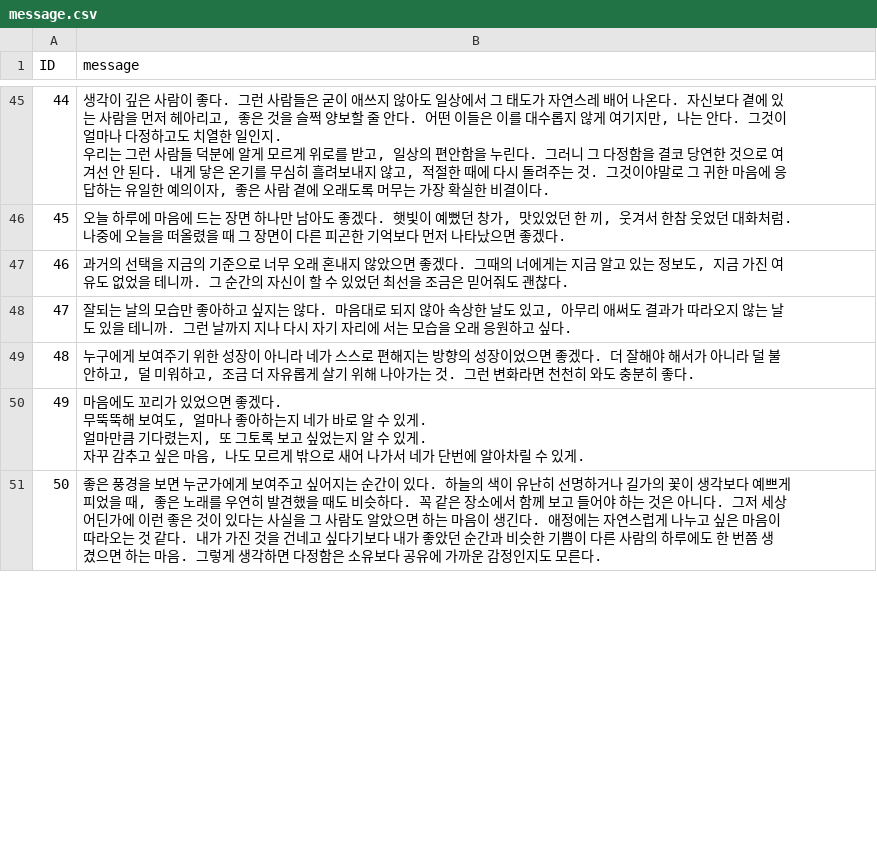
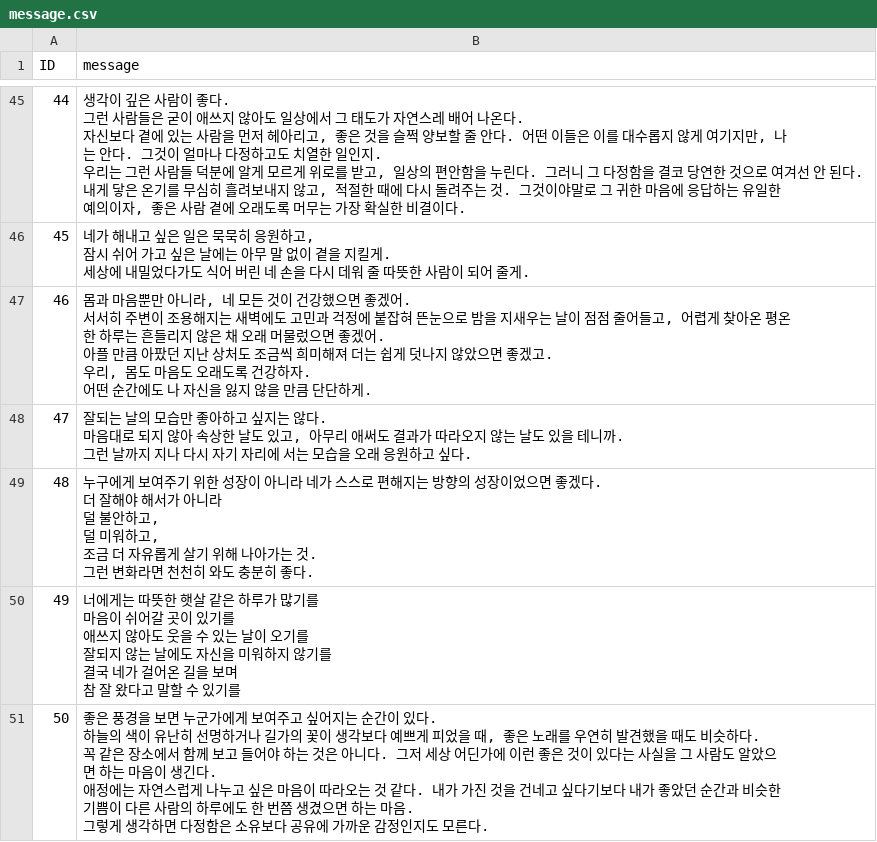
Before and after one commit to sogood1017/daily-message, a CSV file: message.csv, drawn as a sheet; only a part is shown, gaps mark what is left out; the diff covers the shown part only.

Commit message:
Update message.csv

```diff
--- a/message.csv
+++ b/message.csv
@@ -149,11 +222,47 @@
-44,"생각이 깊은 사람이 좋다. 그런 사람들은 굳이 애쓰지 않아도 일상에서 그 태도가 자연스레 배어 나온다. 자신보다 곁에 있는 사람을 먼저 헤아리고, 좋은 것을 슬쩍 양보할 줄 안다. 어떤 이들은 이를 대수롭지 않게 여기지만, 나는 안다. 그것이 얼마나 다정하고도 치열한 일인지.
-우리는 그런 사람들 덕분에 알게 모르게 위로를 받고, 일상의 편안함을 누린다. 그러니 그 다정함을 결코 당연한 것으로 여겨선 안 된다. 내게 닿은 온기를 무심히 흘려보내지 않고, 적절한 때에 다시 돌려주는 것. 그것이야말로 그 귀한 마음에 응답하는 유일한 예의이자, 좋은 사람 곁에 오래도록 머무는 가장 확실한 비결이다."
-45,"오늘 하루에 마음에 드는 장면 하나만 남아도 좋겠다. 햇빛이 예뻤던 창가, 맛있었던 한 끼, 웃겨서 한참 웃었던 대화처럼. 나중에 오늘을 떠올렸을 때 그 장면이 다른 피곤한 기억보다 먼저 나타났으면 좋겠다."
-46,"과거의 선택을 지금의 기준으로 너무 오래 혼내지 않았으면 좋겠다. 그때의 너에게는 지금 알고 있는 정보도, 지금 가진 여유도 없었을 테니까. 그 순간의 자신이 할 수 있었던 최선을 조금은 믿어줘도 괜찮다."
-47,"잘되는 날의 모습만 좋아하고 싶지는 않다. 마음대로 되지 않아 속상한 날도 있고, 아무리 애써도 결과가 따라오지 않는 날도 있을 테니까. 그런 날까지 지나 다시 자기 자리에 서는 모습을 오래 응원하고 싶다."
-48,"누구에게 보여주기 위한 성장이 아니라 네가 스스로 편해지는 방향의 성장이었으면 좋겠다. 더 잘해야 해서가 아니라 덜 불안하고, 덜 미워하고, 조금 더 자유롭게 살기 위해 나아가는 것. 그런 변화라면 천천히 와도 충분히 좋다."
-49,"마음에도 꼬리가 있었으면 좋겠다.
-무뚝뚝해 보여도, 얼마나 좋아하는지 네가 바로 알 수 있게.
-얼마만큼 기다렸는지, 또 그토록 보고 싶었는지 알 수 있게.
-자꾸 감추고 싶은 마음, 나도 모르게 밖으로 새어 나가서 네가 단번에 알아차릴 수 있게."
-50,"좋은 풍경을 보면 누군가에게 보여주고 싶어지는 순간이 있다. 하늘의 색이 유난히 선명하거나 길가의 꽃이 생각보다 예쁘게 피었을 때, 좋은 노래를 우연히 발견했을 때도 비슷하다. 꼭 같은 장소에서 함께 보고 들어야 하는 것은 아니다. 그저 세상 어딘가에 이런 좋은 것이 있다는 사실을 그 사람도 알았으면 하는 마음이 생긴다. 애정에는 자연스럽게 나누고 싶은 마음이 따라오는 것 같다. 내가 가진 것을 건네고 싶다기보다 내가 좋았던 순간과 비슷한 기쁨이 다른 사람의 하루에도 한 번쯤 생겼으면 하는 마음. 그렇게 생각하면 다정함은 소유보다 공유에 가까운 감정인지도 모른다."
+44,"생각이 깊은 사람이 좋다.
+
+그런 사람들은 굳이 애쓰지 않아도 일상에서 그 태도가 자연스레 배어 나온다.
+자신보다 곁에 있는 사람을 먼저 헤아리고, 좋은 것을 슬쩍 양보할 줄 안다. 어떤 이들은 이를 대수롭지 않게 여기지만, 나는 안다. 그것이 얼마나 다정하고도 치열한 일인지.
+
+우리는 그런 사람들 덕분에 알게 모르게 위로를 받고, 일상의 편안함을 누린다. 그러니 그 다정함을 결코 당연한 것으로 여겨선 안 된다.
+내게 닿은 온기를 무심히 흘려보내지 않고, 적절한 때에 다시 돌려주는 것. 그것이야말로 그 귀한 마음에 응답하는 유일한 예의이자, 좋은 사람 곁에 오래도록 머무는 가장 확실한 비결이다."
+45,"네가 해내고 싶은 일은 묵묵히 응원하고,
+잠시 쉬어 가고 싶은 날에는 아무 말 없이 곁을 지킬게.
+
+세상에 내밀었다가도 식어 버린 네 손을 다시 데워 줄 따뜻한 사람이 되어 줄게."
+46,"몸과 마음뿐만 아니라, 네 모든 것이 건강했으면 좋겠어.
+서서히 주변이 조용해지는 새벽에도 고민과 걱정에 붙잡혀 뜬눈으로 밤을 지새우는 날이 점점 줄어들고, 어렵게 찾아온 평온한 하루는 흔들리지 않은 채 오래 머물렀으면 좋겠어.
+
+아플 만큼 아팠던 지난 상처도 조금씩 희미해져 더는 쉽게 덧나지 않았으면 좋겠고.
+
+우리, 몸도 마음도 오래도록 건강하자.
+어떤 순간에도 나 자신을 잃지 않을 만큼 단단하게."
+47,"잘되는 날의 모습만 좋아하고 싶지는 않다.
+
+마음대로 되지 않아 속상한 날도 있고, 아무리 애써도 결과가 따라오지 않는 날도 있을 테니까.
+
+그런 날까지 지나 다시 자기 자리에 서는 모습을 오래 응원하고 싶다."
+48,"누구에게 보여주기 위한 성장이 아니라 네가 스스로 편해지는 방향의 성장이었으면 좋겠다.
+
+더 잘해야 해서가 아니라
+
+덜 불안하고,
+덜 미워하고,
+조금 더 자유롭게 살기 위해 나아가는 것.
+
+그런 변화라면 천천히 와도 충분히 좋다."
+49,"너에게는 따뜻한 햇살 같은 하루가 많기를
+마음이 쉬어갈 곳이 있기를
+애쓰지 않아도 웃을 수 있는 날이 오기를
+잘되지 않는 날에도 자신을 미워하지 않기를
+결국 네가 걸어온 길을 보며
+
+참 잘 왔다고 말할 수 있기를"
+50,"좋은 풍경을 보면 누군가에게 보여주고 싶어지는 순간이 있다.
+
+하늘의 색이 유난히 선명하거나 길가의 꽃이 생각보다 예쁘게 피었을 때, 좋은 노래를 우연히 발견했을 때도 비슷하다.
+꼭 같은 장소에서 함께 보고 들어야 하는 것은 아니다. 그저 세상 어딘가에 이런 좋은 것이 있다는 사실을 그 사람도 알았으면 하는 마음이 생긴다.
+
+애정에는 자연스럽게 나누고 싶은 마음이 따라오는 것 같다. 내가 가진 것을 건네고 싶다기보다 내가 좋았던 순간과 비슷한 기쁨이 다른 사람의 하루에도 한 번쯤 생겼으면 하는 마음.
+
+그렇게 생각하면 다정함은 소유보다 공유에 가까운 감정인지도 모른다."
```
Also changed, not shown: 38 edited cells elsewhere in this file.
